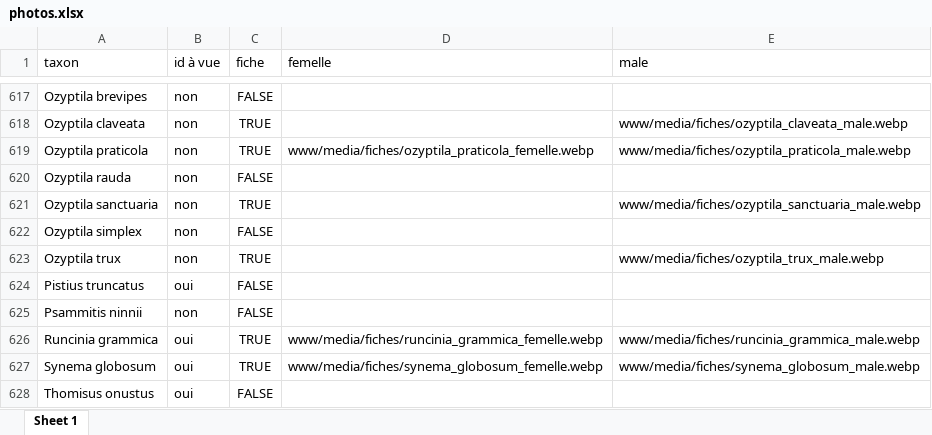
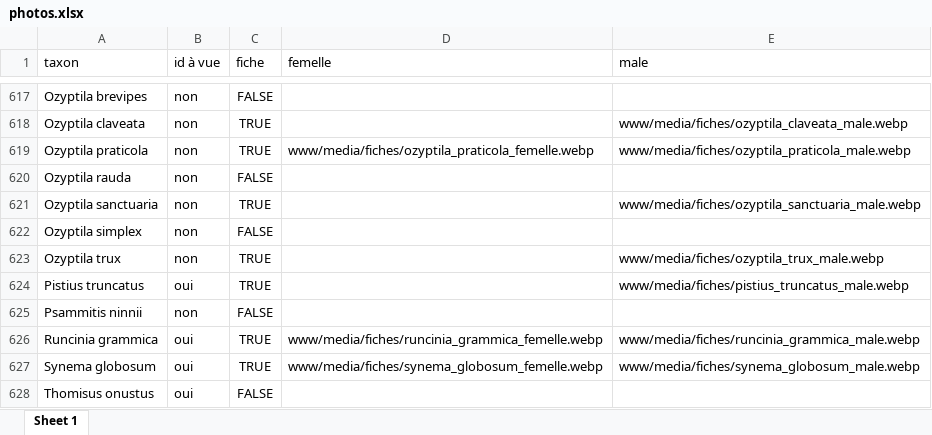
Before and after one commit to CedricMondy/araignees_idf, an Excel workbook: photos.xlsx, sheet Sheet 1, drawn as a sheet; only a part is shown, gaps mark what is left out; values as stored, in another font and other column widths than the file's, no borders; conditional formats and table styles not drawn; the diff names each change by its address in the sheet, - before the commit and + after, or states it on an @@ line.

Commit message:
ajoute Pistius truncatus male

```diff
--- a/photos.xlsx (sheet Sheet 1)
+++ b/photos.xlsx (sheet Sheet 1)
-C624 (fiche): FALSE
+C624 (fiche): TRUE
-E624 (male): (empty)
+E624 (male): www/media/fiches/pistius_truncatus_male.webp
```
Also changed, not shown: 1 other file.
